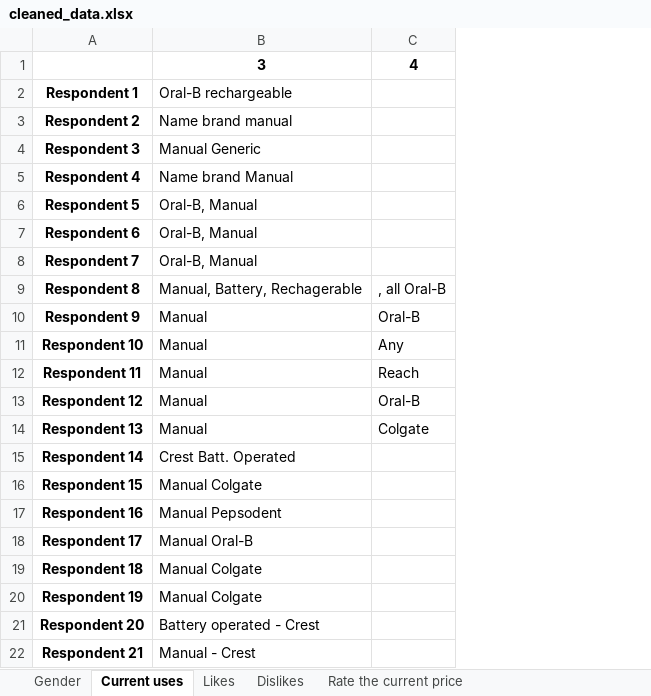
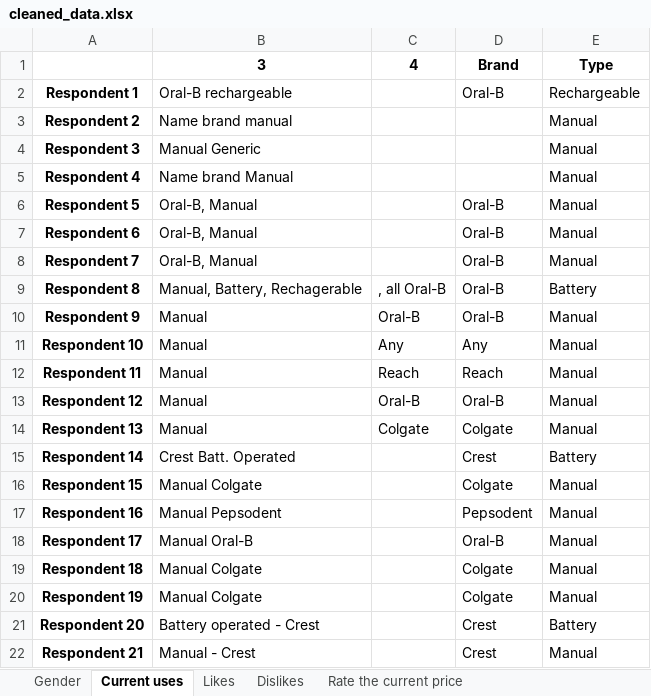
Before and after one commit to Zero23/Group_Assignments, an Excel workbook: assignment1/cleaned_data.xlsx, sheet Current uses, drawn as a sheet; values as stored, in another font and other column widths than the file's, no borders; the diff names each change by its address in the sheet, - before the commit and + after, or states it on an @@ line.

```diff
--- a/assignment1/cleaned_data.xlsx (sheet Current uses)
+++ b/assignment1/cleaned_data.xlsx (sheet Current uses)
+column D, rows 1-22: Brand | Oral-B |  |  |  | Oral-B | Oral-B | Oral-B | Oral-B | Oral-B | Any | Reach | Oral-B | Colgate | Crest | Colgate | Pepsodent | Oral-B | Colgate | Colgate | Crest | Crest
+column E, rows 1-22: Type | Rechargeable | Manual | Manual | Manual | Manual | Manual | Manual | Battery | Manual | Manual | Manual | Manual | Manual | Battery | Manual | Manual | Manual | Manual | Manual | Battery | Manual
```
Also changed, not shown: sheet All data, sheet Dislikes, sheet Gender, other sheet tabs, assignment1/Product_Survey_Results.xlsx, 2 other files.
